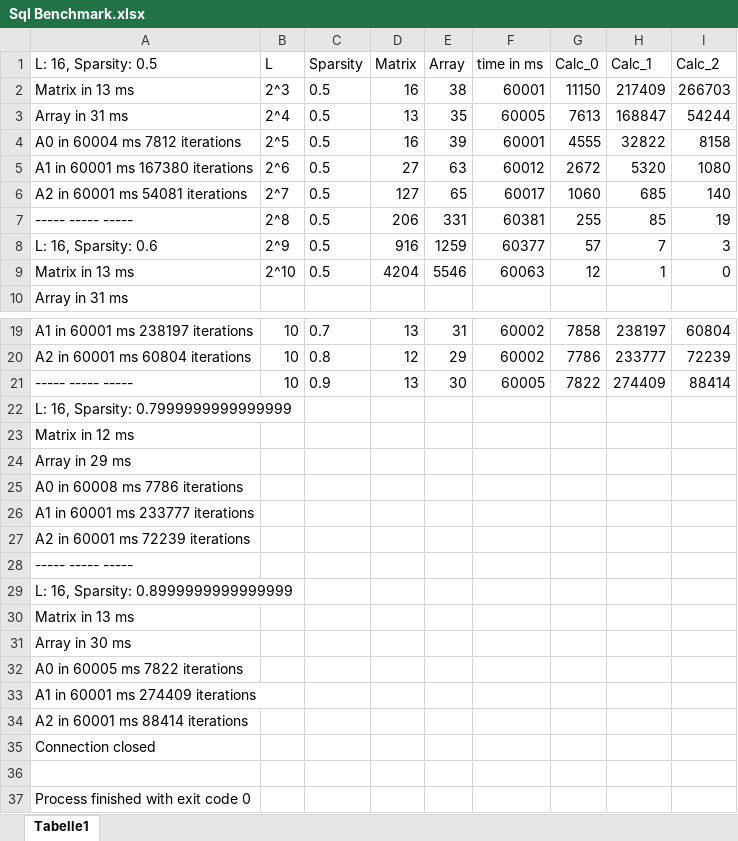
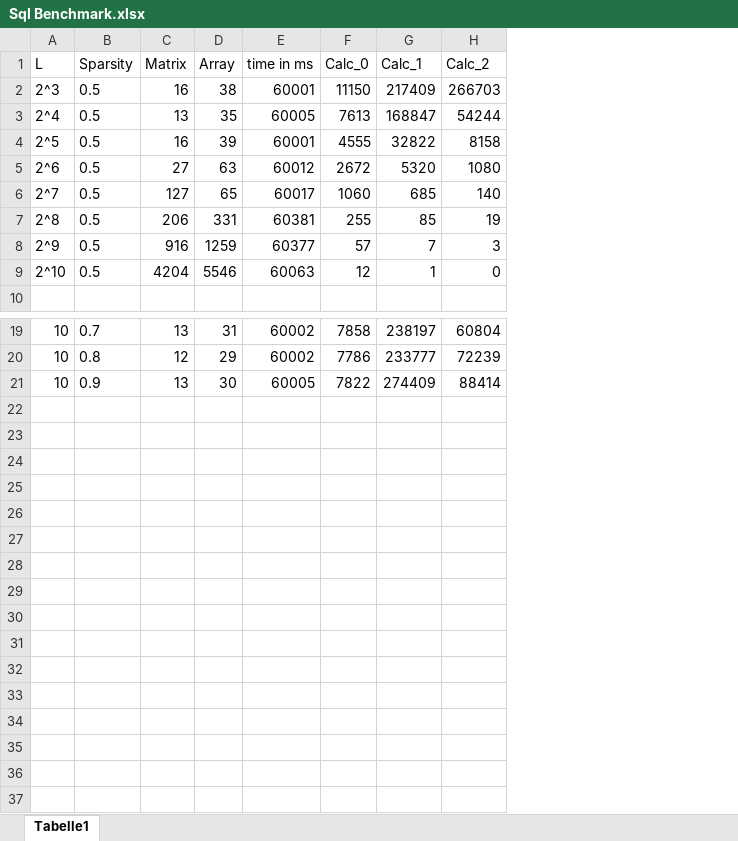
Before and after one commit to alexweilert/-Datenmanagement-jenseits-von-Relationen, an Excel workbook: latex/pdf2_phase2/Sql Benchmark.xlsx, sheet Tabelle1, drawn as a sheet; only a part is shown, gaps mark what is left out; values as stored, in another font and other column widths than the file's, no borders; charts and pictures and table styles not drawn; the diff names each change by its address in the sheet, - before the commit and + after, or states it on an @@ line.

```diff
--- a/latex/pdf2_phase2/Sql Benchmark.xlsx (sheet Tabelle1)
+++ b/latex/pdf2_phase2/Sql Benchmark.xlsx (sheet Tabelle1)
-column A (L: 16, Sparsity: 0.5), rows 2-10: Matrix in 13 ms | Array in 31 ms | A0 in 60004 ms 7812 iterations | A1 in 60001 ms 167380 iterations | A2 in 60001 ms 54081 iterations | ----- ----- ----- | L: 16, Sparsity: 0.6 | Matrix in 13 ms | Array in 31 ms; rows 19-21: A1 in 60001 ms 238197 iterations | A2 in 60001 ms 60804 iterations | ----- ----- -----
-row 22: L: 16, Sparsity: 0.7999999999999999
-row 23: Matrix in 12 ms
-row 24: Array in 29 ms
-row 25: A0 in 60008 ms 7786 iterations
-row 26: A1 in 60001 ms 233777 iterations
-row 27: A2 in 60001 ms 72239 iterations
-row 28: ----- ----- -----
-row 29: L: 16, Sparsity: 0.8999999999999999
-row 30: Matrix in 13 ms
-row 31: Array in 30 ms
-row 32: A0 in 60005 ms 7822 iterations
-row 33: A1 in 60001 ms 274409 iterations
-row 34: A2 in 60001 ms 88414 iterations
-row 35: Connection closed
-row 36: (empty)
-row 37: Process finished with exit code 0
```
Also changed, not shown: charts or pictures, 11 other files.
